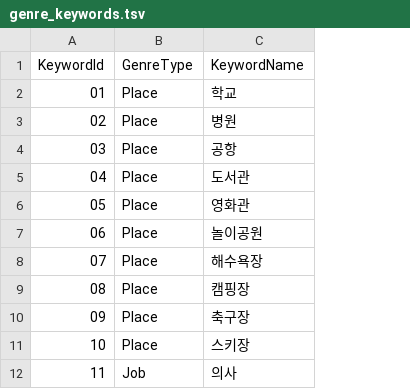
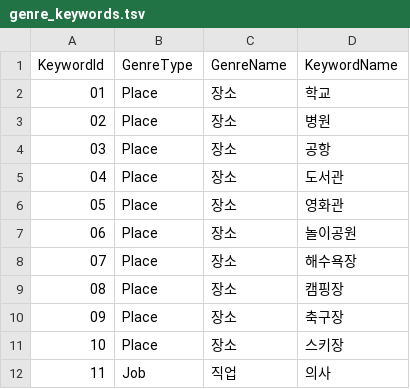
Before and after one commit to KooHoo-Dev/3rd-TeamProject-SH, a TSV file: Assets/StreamingAssets/Table/genre_keywords.tsv, drawn as a sheet; only a part is shown; the diff names each change by its address in the sheet, - before the commit and + after, or states it on an @@ line.

```diff
--- a/Assets/StreamingAssets/Table/genre_keywords.tsv
+++ b/Assets/StreamingAssets/Table/genre_keywords.tsv
+column C (GenreName), rows 2-12: 장소 | 장소 | 장소 | 장소 | 장소 | 장소 | 장소 | 장소 | 장소 | 장소 | 직업
```
Also changed, not shown: Assets/StreamingAssets/Table/category_items.tsv, 11 other files.
